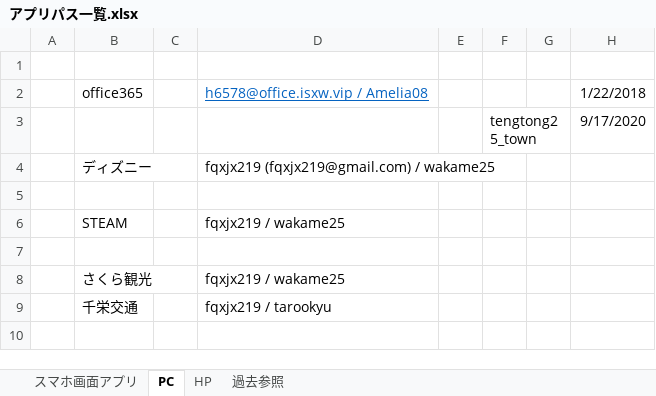
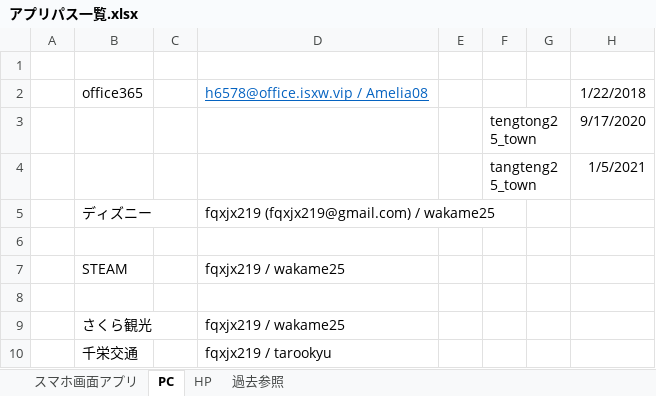
Before and after one commit to tarookyu/IPO, an Excel workbook: アプリパス一覧.xlsx, sheet PC, drawn as a sheet; values as stored, in another font and other column widths than the file's, no borders; the diff names each change by its address in the sheet, - before the commit and + after, or states it on an @@ line.

```diff
--- a/アプリパス一覧.xlsx (sheet PC)
+++ b/アプリパス一覧.xlsx (sheet PC)
+row 4:  |  |  |  |  | tangteng25_town |  | 1/5/2021
```
Also changed, not shown: 1 other file.
